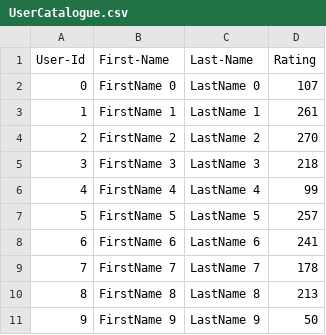
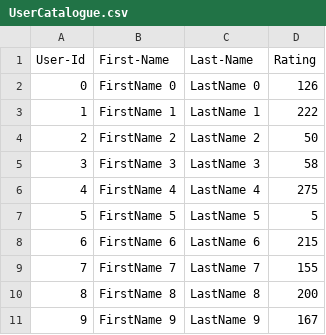
Before and after one commit to GiannaYe/Ye_Zhifei_003156944_labs, a CSV file: Lab8/SocialMedia_Skeleton/SocialMedia_Skeleton/UserCatalogue.csv, drawn as a sheet.

```diff
--- a/Lab8/SocialMedia_Skeleton/SocialMedia_Skeleton/UserCatalogue.csv
+++ b/Lab8/SocialMedia_Skeleton/SocialMedia_Skeleton/UserCatalogue.csv
@@ -1,11 +1,11 @@
 User-Id,First-Name,Last-Name,Rating
-0,FirstName 0,LastName 0,107
-1,FirstName 1,LastName 1,261
-2,FirstName 2,LastName 2,270
-3,FirstName 3,LastName 3,218
-4,FirstName 4,LastName 4,99
-5,FirstName 5,LastName 5,257
-6,FirstName 6,LastName 6,241
-7,FirstName 7,LastName 7,178
-8,FirstName 8,LastName 8,213
-9,FirstName 9,LastName 9,50
+0,FirstName 0,LastName 0,126
+1,FirstName 1,LastName 1,222
+2,FirstName 2,LastName 2,50
+3,FirstName 3,LastName 3,58
+4,FirstName 4,LastName 4,275
+5,FirstName 5,LastName 5,5
+6,FirstName 6,LastName 6,215
+7,FirstName 7,LastName 7,155
+8,FirstName 8,LastName 8,200
+9,FirstName 9,LastName 9,167
```
Also changed, not shown: Lab8/SocialMedia_Skeleton/SocialMedia_Skeleton/CommentData.csv, 11 other files.
